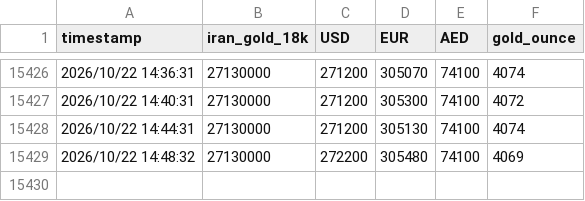
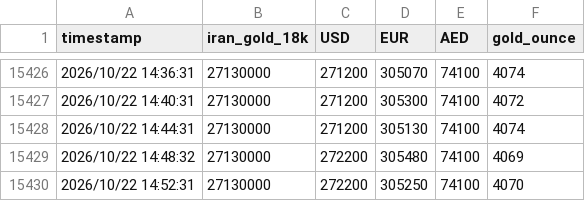
Before and after one commit to DataRobot333/GoldTracker, a CSV file: data/gold_price.csv, drawn as a sheet; only a part is shown, gaps mark what is left out; the diff names each change by its address in the sheet, - before the commit and + after, or states it on an @@ line.

Commit message:
update csv

```diff
--- a/data/gold_price.csv
+++ b/data/gold_price.csv
+row 15430: 2026/10/22 14:52:31 | 27130000 | 272200 | 305250 | 74100 | 4070
```
